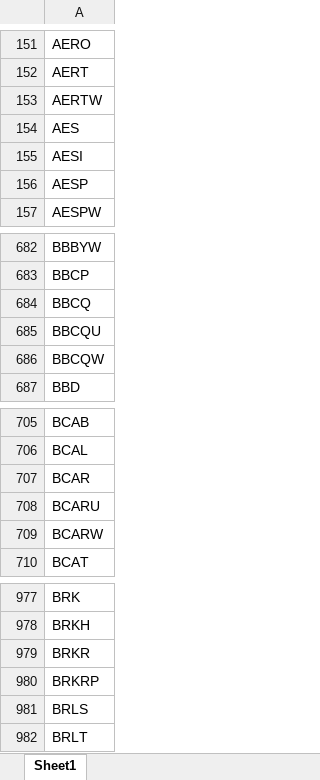
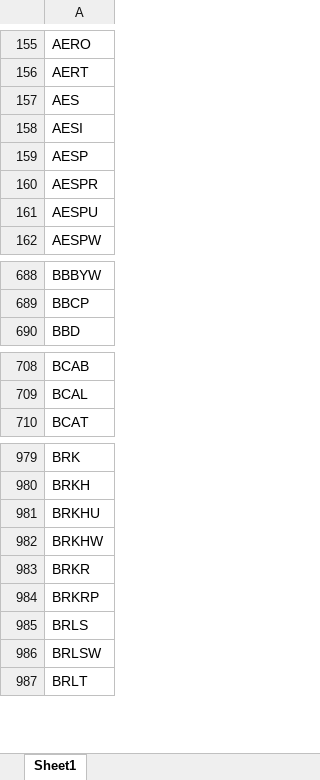
Before and after one commit to Kira11-ja/macd-scanner, an Excel workbook: results/symbols_raw.xlsx, sheet Sheet1, drawn as a sheet; only a part is shown, gaps mark what is left out; values as stored, in another font and other column widths than the file's, no borders; removed rows and columns are numbered as before the commit, all else as after; the diff covers the shown part only; the diff names each change by its address in the sheet, - before the commit and + after, or states it on an @@ line.

```diff
--- a/results/symbols_raw.xlsx (sheet Sheet1)
+++ b/results/symbols_raw.xlsx (sheet Sheet1)
-row 153: AERTW
+row 160: AESPR
+row 161: AESPU
-row 684: BBCQ
-row 685: BBCQU
-row 686: BBCQW
-row 707: BCAR
-row 708: BCARU
-row 709: BCARW
+row 981: BRKHU
+row 982: BRKHW
+row 986: BRLSW
```
Also changed, not shown: 72 added rows, 41 removed rows and 2 edited cells elsewhere in this sheet, 1 other file.
